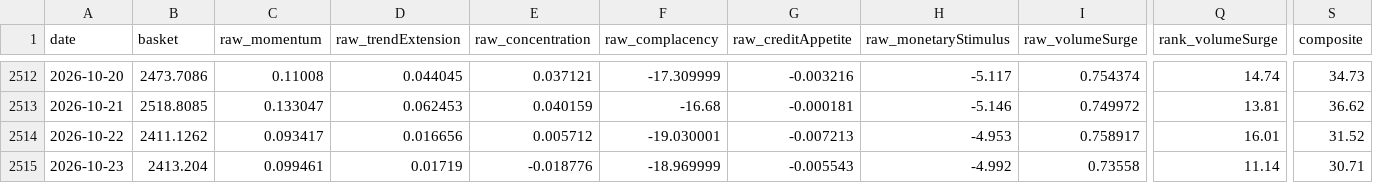
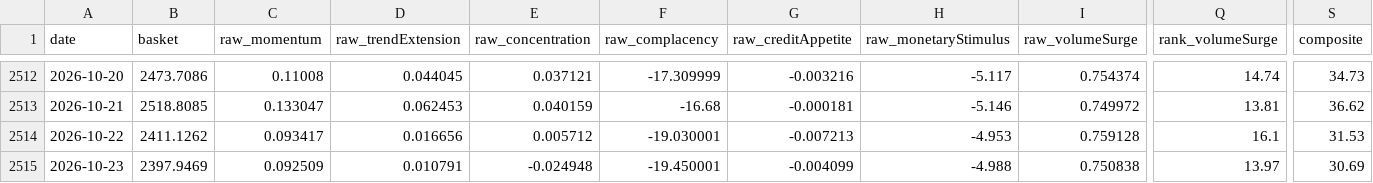
Before and after one commit to xzhangfox/ai-bubble-monitor, a CSV file: data/ai-bubble/features.csv, drawn as a sheet; only a part is shown, gaps mark what is left out; the diff covers the shown part only; the diff names each change by its address in the sheet, - before the commit and + after, or states it on an @@ line.

```diff
--- a/data/ai-bubble/features.csv
+++ b/data/ai-bubble/features.csv
-I2514 (raw_volumeSurge): 0.758917
+I2514 (raw_volumeSurge): 0.759128
-Q2514 (rank_volumeSurge): 16.01
+Q2514 (rank_volumeSurge): 16.1
-S2514 (composite): 31.52
+S2514 (composite): 31.53
-B2515 (basket): 2413.204
+B2515 (basket): 2397.9469
-C2515 (raw_momentum): 0.099461
+C2515 (raw_momentum): 0.092509
-D2515 (raw_trendExtension): 0.01719
+D2515 (raw_trendExtension): 0.010791
-E2515 (raw_concentration): -0.018776
+E2515 (raw_concentration): -0.024948
-F2515 (raw_complacency): -18.969999
+F2515 (raw_complacency): -19.450001
-G2515 (raw_creditAppetite): -0.005543
+G2515 (raw_creditAppetite): -0.004099
-H2515 (raw_monetaryStimulus): -4.992
+H2515 (raw_monetaryStimulus): -4.988
-I2515 (raw_volumeSurge): 0.73558
+I2515 (raw_volumeSurge): 0.750838
-Q2515 (rank_volumeSurge): 11.14
+Q2515 (rank_volumeSurge): 13.97
-S2515 (composite): 30.71
+S2515 (composite): 30.69
```
Also changed, not shown: 6 edited cells elsewhere in this file, 3 other files.
